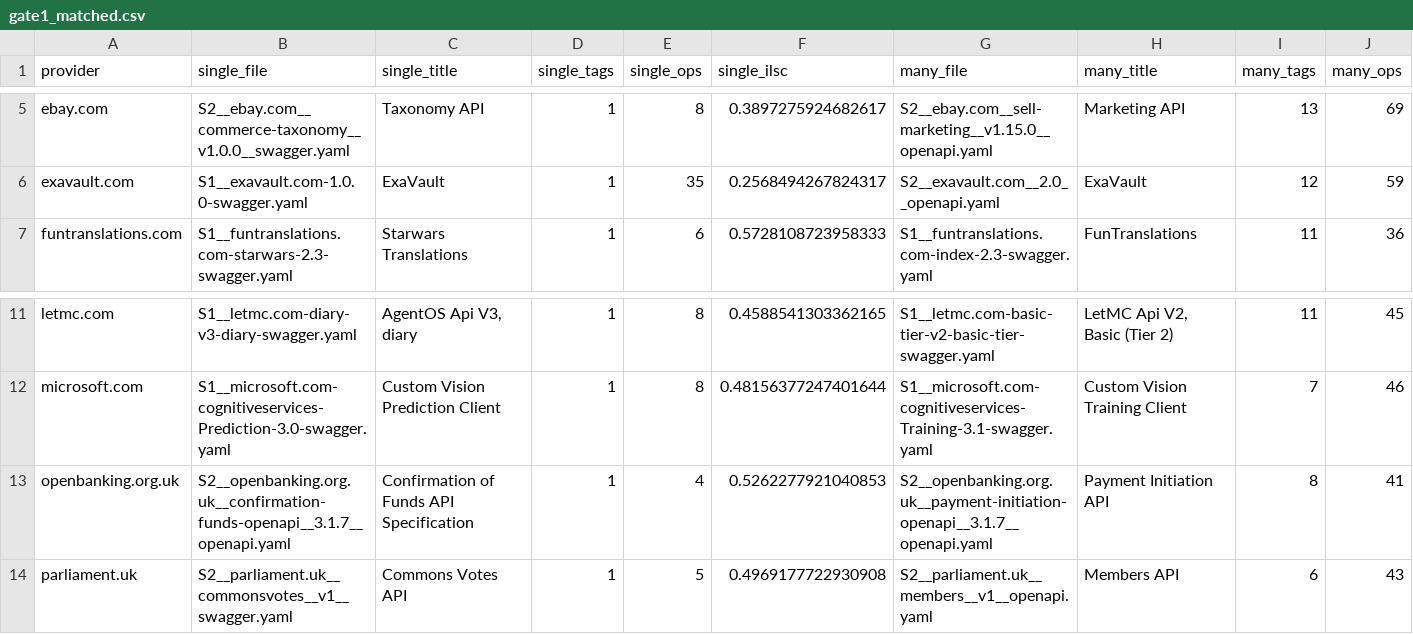
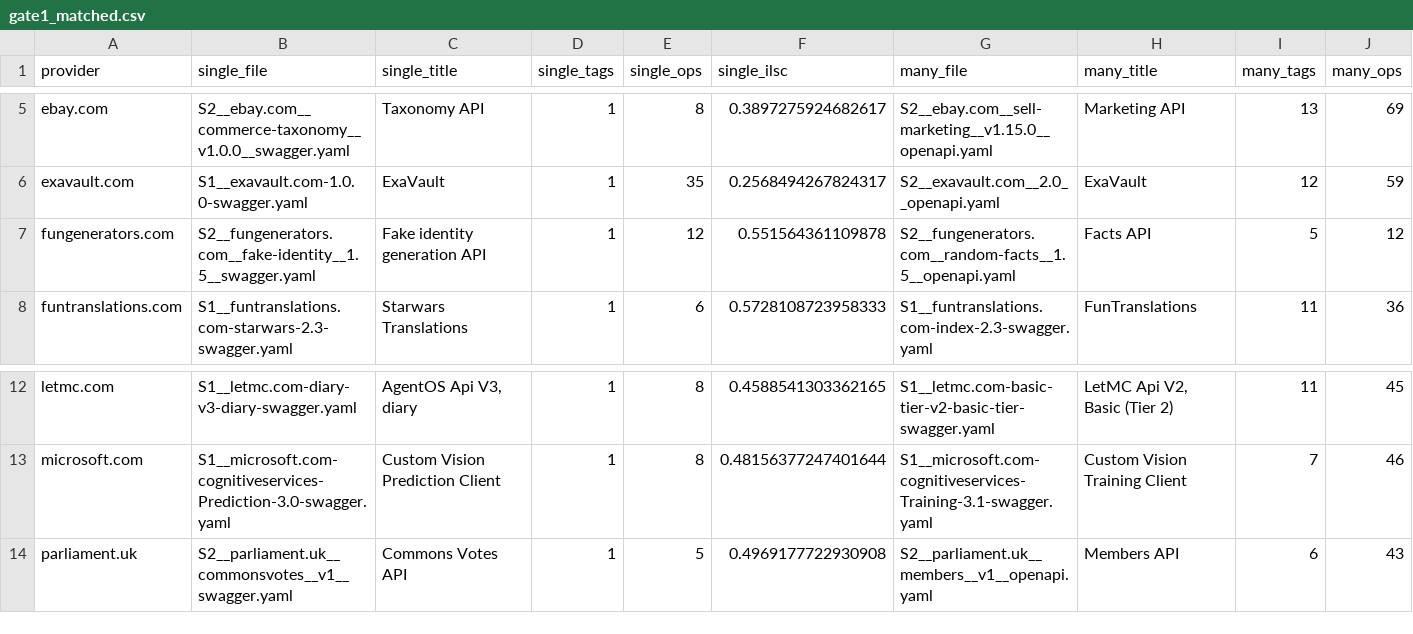
Before and after one commit to TasneemAbdelaziz/ILSC, a CSV file: results/gate1_matched.csv, drawn as a sheet; only a part is shown, gaps mark what is left out; removed rows and columns are numbered as before the commit, all else as after; rows hold the shown columns only; the diff names each change by its address in the sheet, - before the commit and + after, or states it on an @@ line.

```diff
--- a/results/gate1_matched.csv
+++ b/results/gate1_matched.csv
+row 7: fungenerators.com | S2__fungenerators.com__fake-identity__1.5__swagger.yaml | Fake identity generation API | 1 | 12 | 0.551564361109878 | S2__fungenerators.com__random-facts__1.5__openapi.yaml | Facts API | 5 | 12
-row 13: openbanking.org.uk | S2__openbanking.org.uk__confirmation-funds-openapi__3.1.7__openapi.yaml | Confirmation of Funds API Specification | 1 | 4 | 0.5262277921040853 | S2__openbanking.org.uk__payment-initiation-openapi__3.1.7__openapi.yaml | Payment Initiation API | 8 | 41
```
Also changed, not shown: results/gate1_matched_verdict.csv, 11 other files.
